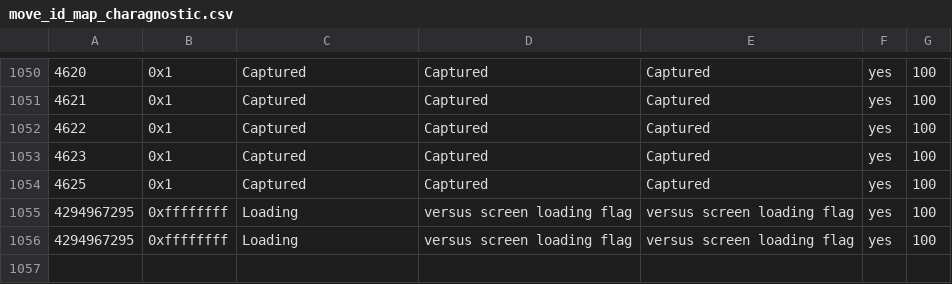
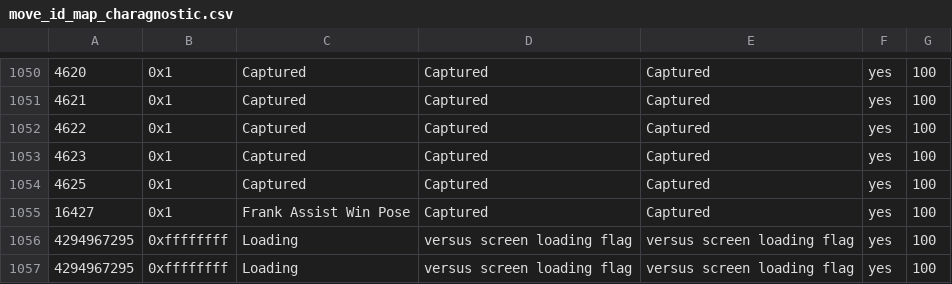
Before and after one commit to cce2955/TvCGUI-Main, a CSV file: tdp-modules/move_id_map_charagnostic.csv, drawn as a sheet; only a part is shown, gaps mark what is left out; the diff names each change by its address in the sheet, - before the commit and + after, or states it on an @@ line.

```diff
--- a/tdp-modules/move_id_map_charagnostic.csv
+++ b/tdp-modules/move_id_map_charagnostic.csv
+row 1055: 16427 | 0x1 | Frank Assist Win Pose | Captured | Captured | yes | 100
```
Also changed, not shown: 10 other files.
